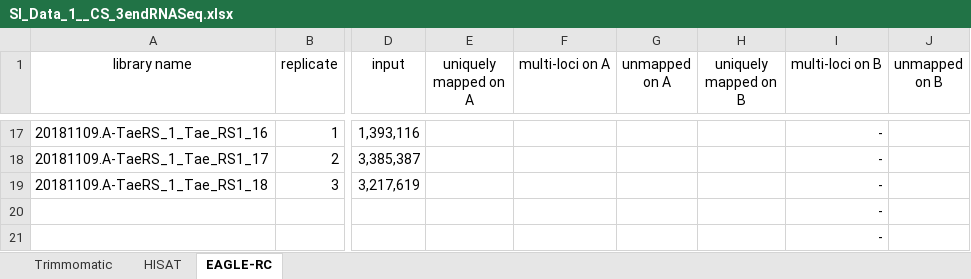
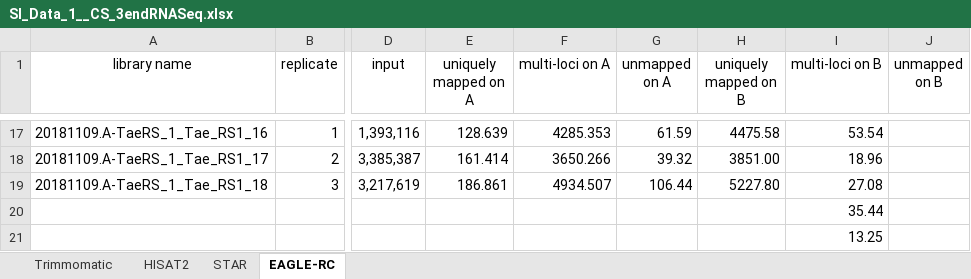
Before and after one commit to jsun/suppl, an Excel workbook: files/SI_Data_1__CS_3endRNASeq.xlsx, sheet EAGLE-RC, drawn as a sheet; only a part is shown, gaps mark what is left out; values as stored, in another font and other column widths than the file's, no borders; the diff covers the shown part only; the diff names each change by its address in the sheet, - before the commit and + after, or states it on an @@ line.

```diff
--- a/files/SI_Data_1__CS_3endRNASeq.xlsx (sheet EAGLE-RC)
+++ b/files/SI_Data_1__CS_3endRNASeq.xlsx (sheet EAGLE-RC)
-sheet tab: HISAT
+sheet tab: HISAT2
+sheet tab: STAR
-E17 (uniquely mapped on A): (empty)
+E17 (uniquely mapped on A): 128.639
-F17 (multi-loci on A): (empty)
+F17 (multi-loci on A): 4285.353
-G17 (unmapped on A): (empty)
+G17 (unmapped on A): 61.59
-H17 (uniquely mapped on B): (empty)
+H17 (uniquely mapped on B): 4475.58
-I17 (multi-loci on B): -
+I17 (multi-loci on B): 53.54
-E18 (uniquely mapped on A): (empty)
+E18 (uniquely mapped on A): 161.414
-F18 (multi-loci on A): (empty)
+F18 (multi-loci on A): 3650.266
-G18 (unmapped on A): (empty)
+G18 (unmapped on A): 39.32
-H18 (uniquely mapped on B): (empty)
+H18 (uniquely mapped on B): 3851.00
-I18 (multi-loci on B): -
+I18 (multi-loci on B): 18.96
-E19 (uniquely mapped on A): (empty)
+E19 (uniquely mapped on A): 186.861
-F19 (multi-loci on A): (empty)
+F19 (multi-loci on A): 4934.507
-G19 (unmapped on A): (empty)
+G19 (unmapped on A): 106.44
-H19 (uniquely mapped on B): (empty)
+H19 (uniquely mapped on B): 5227.80
-I19 (multi-loci on B): -
+I19 (multi-loci on B): 27.08
-I20 (multi-loci on B): -
+I20 (multi-loci on B): 35.44
-I21 (multi-loci on B): -
+I21 (multi-loci on B): 13.25
```
Also changed, not shown: 8 added rows, 8 removed rows and 15 edited cells elsewhere in this sheet, sheet HISAT2, sheet Trimmomatic, formulas that keep their value, 4 other files.
